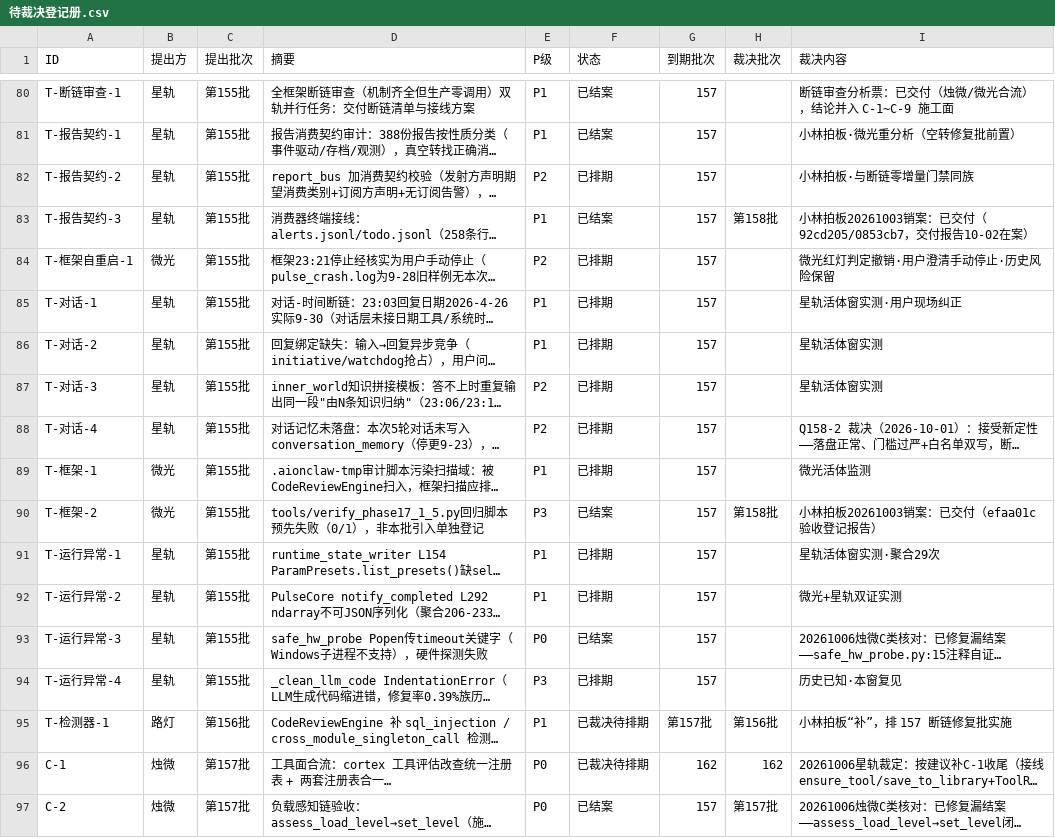
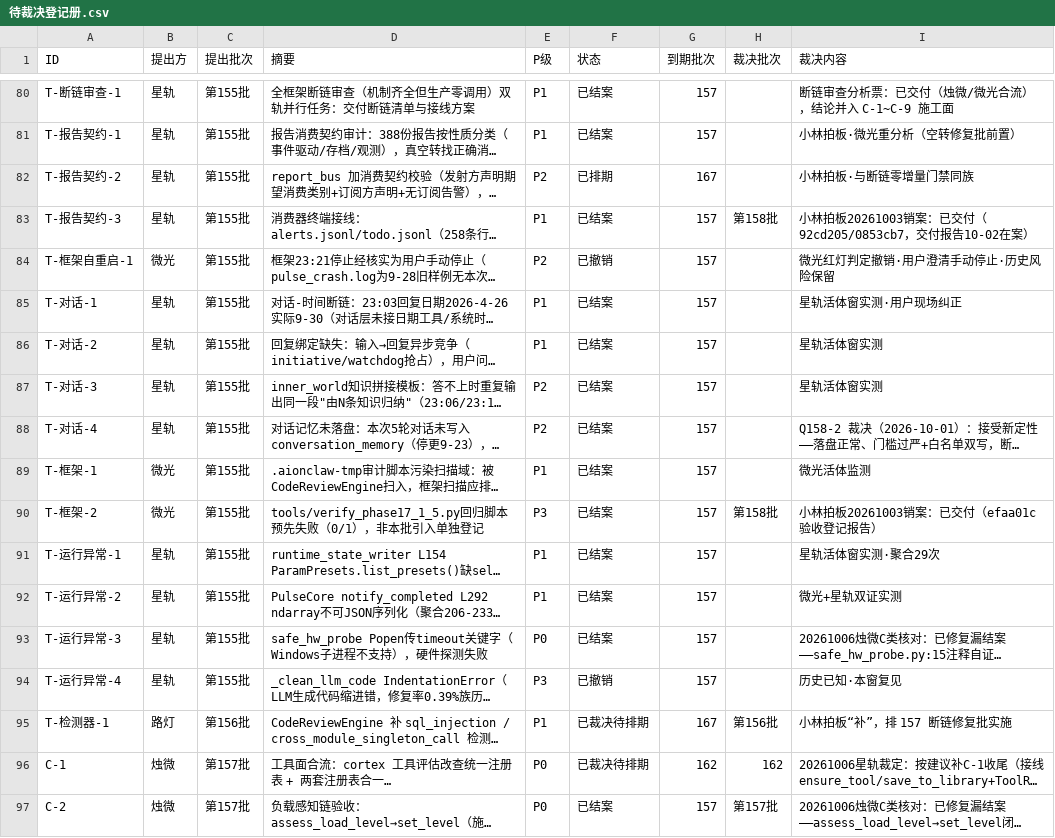
Before and after one commit to 825980399/tongtong-pulse-v9, a CSV file: docs/台账/待裁决登记册.csv, drawn as a sheet; only a part is shown, gaps mark what is left out; long unchanged cells end in …; the diff covers the shown part only; the diff names each change by its address in the sheet, - before the commit and + after, or states it on an @@ line.

Commit message:
星轨 167批逾期分诊定稿落地登记册：56张（23结案/5合并/1撤销/27重排）+ 补刀2销账
- 依据：烛微167前置分析（星轨独立复核采信：56张判据成立、O-A2/C-3撤刀转结案、C-5冻结反向订正、导出器泄漏合并主票）
- 23结案：对话1-4/框架-1/运行异常1-2/C-4/C-6/C-9/节流/自我审计5-6/O-A2/登记册并发防护/规则生命周期/生成代码预检/唯一口径件/冷驱逐接线/磁盘冗余清理/知识检索/融合输出/身份种子
- 6撤销：框架自重启/运行异常-4(并生成代码预检)/O-B7(并进化验证率)/红基线归零(并重锚)/依赖锁定(并版本锁定)/导出器泄漏(并公开渲染)
- 27重排：167批18张+168批8张+生命语义工作坊(待约谈)
- 补销账：T-内存自动GC死开关-1（166补刀刀2已交付8f13d6c）

```diff
--- a/docs/台账/待裁决登记册.csv
+++ b/docs/台账/待裁决登记册.csv
-G82 (到期批次): 157
+G82 (到期批次): 167
-F84 (状态): 已排期
+F84 (状态): 已撤销
-F85:F89 (状态): 已排期
+F85:F89 (状态): 已结案
-F91:F92 (状态): 已排期
+F91:F92 (状态): 已结案
-F94 (状态): 已排期
+F94 (状态): 已撤销
-G95 (到期批次): 第157批
+G95 (到期批次): 167
```
Also changed, not shown: 46 edited cells elsewhere in this file.
